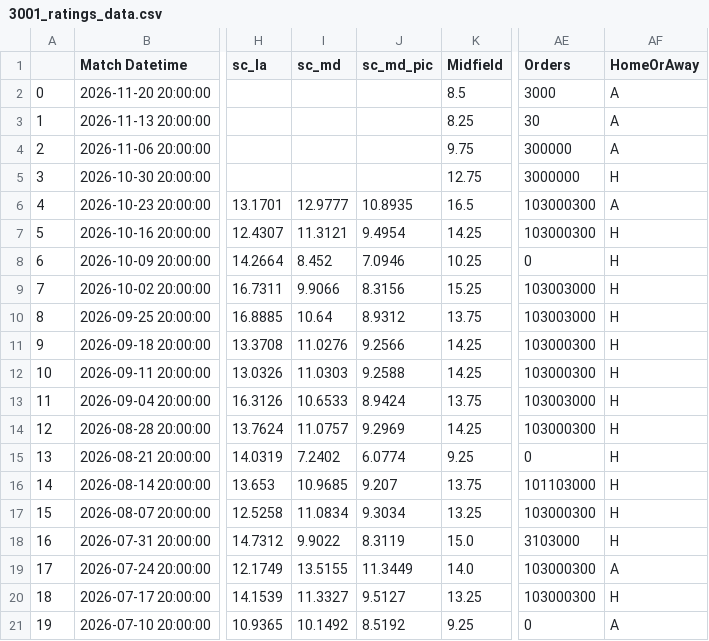
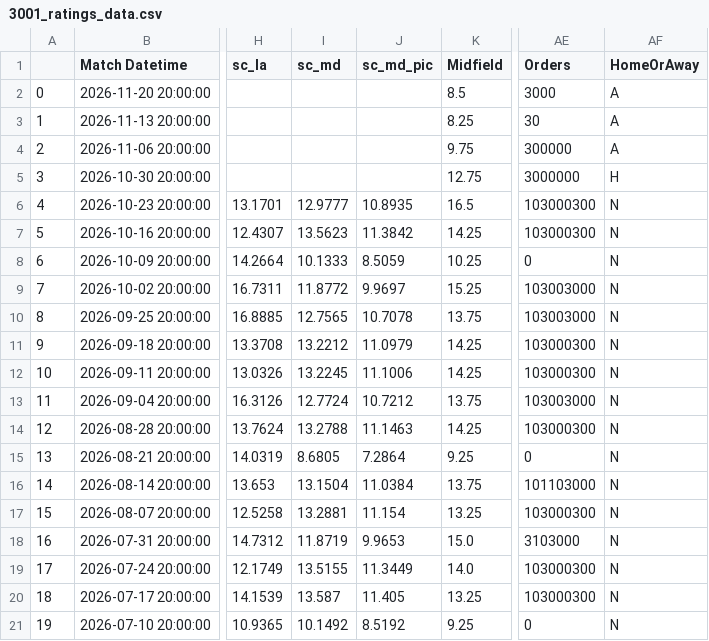
Before and after one commit to morgothsvoidpointer/kcirttah_data, a CSV file: 3001_ratings_data.csv, drawn as a sheet; only a part is shown, gaps mark what is left out; the diff covers the shown part only; the diff names each change by its address in the sheet, - before the commit and + after, or states it on an @@ line.

Commit message:
committing files

```diff
--- a/3001_ratings_data.csv
+++ b/3001_ratings_data.csv
-AF6 (HomeOrAway): A
+AF6 (HomeOrAway): N
-I7 (sc_md): 11.3121
+I7 (sc_md): 13.5623
-J7 (sc_md_pic): 9.4954
+J7 (sc_md_pic): 11.3842
-AF7:AF18 (HomeOrAway): H
+AF7:AF18 (HomeOrAway): N
-I8 (sc_md): 8.452
+I8 (sc_md): 10.1333
-J8 (sc_md_pic): 7.0946
+J8 (sc_md_pic): 8.5059
-I9 (sc_md): 9.9066
+I9 (sc_md): 11.8772
-J9 (sc_md_pic): 8.3156
+J9 (sc_md_pic): 9.9697
-I10 (sc_md): 10.64
+I10 (sc_md): 12.7565
-J10 (sc_md_pic): 8.9312
+J10 (sc_md_pic): 10.7078
-I11 (sc_md): 11.0276
+I11 (sc_md): 13.2212
-J11 (sc_md_pic): 9.2566
+J11 (sc_md_pic): 11.0979
-I12 (sc_md): 11.0303
+I12 (sc_md): 13.2245
-J12 (sc_md_pic): 9.2588
+J12 (sc_md_pic): 11.1006
-I13 (sc_md): 10.6533
+I13 (sc_md): 12.7724
-J13 (sc_md_pic): 8.9424
+J13 (sc_md_pic): 10.7212
-I14 (sc_md): 11.0757
+I14 (sc_md): 13.2788
-J14 (sc_md_pic): 9.2969
+J14 (sc_md_pic): 11.1463
-I15 (sc_md): 7.2402
+I15 (sc_md): 8.6805
-J15 (sc_md_pic): 6.0774
+J15 (sc_md_pic): 7.2864
-I16 (sc_md): 10.9685
+I16 (sc_md): 13.1504
-J16 (sc_md_pic): 9.207
+J16 (sc_md_pic): 11.0384
-I17 (sc_md): 11.0834
+I17 (sc_md): 13.2881
-J17 (sc_md_pic): 9.3034
+J17 (sc_md_pic): 11.154
-I18 (sc_md): 9.9022
+I18 (sc_md): 11.8719
-J18 (sc_md_pic): 8.3119
+J18 (sc_md_pic): 9.9653
-AF19 (HomeOrAway): A
+AF19 (HomeOrAway): N
-I20 (sc_md): 11.3327
+I20 (sc_md): 13.587
-J20 (sc_md_pic): 9.5127
+J20 (sc_md_pic): 11.405
-AF20 (HomeOrAway): H
+AF20 (HomeOrAway): N
-AF21 (HomeOrAway): A
+AF21 (HomeOrAway): N
```
Also changed, not shown: 6 edited cells elsewhere in this file.
